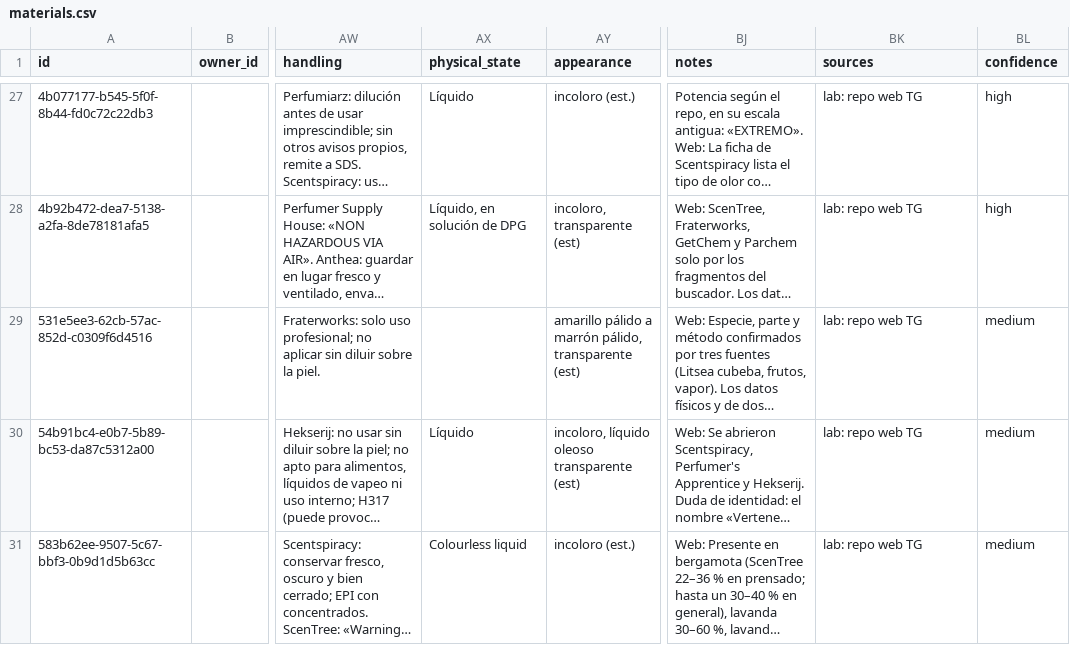
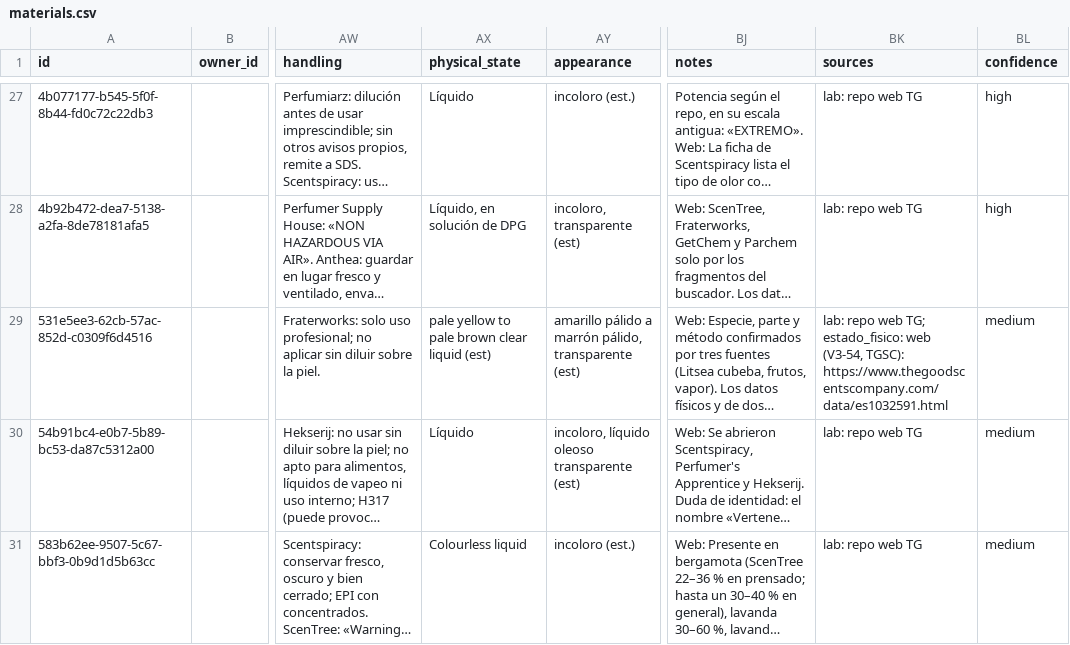
Before and after one commit to smortenax/perfumeria-app, a CSV file: v3/datos/materials.csv, drawn as a sheet; only a part is shown, gaps mark what is left out; long unchanged cells end in …; the diff covers the shown part only; the diff names each change by its address in the sheet, - before the commit and + after, or states it on an @@ line.

```diff
--- a/v3/datos/materials.csv
+++ b/v3/datos/materials.csv
-AX29 (physical_state): (empty)
+AX29 (physical_state): pale yellow to pale brown clear liquid (est)
-BK29 (sources): …repo web TG
+BK29 (sources): …repo web TG; estado_fisico: web (V3-54, TGSC): https://www.thegoodscentscompany.com/data/es1032591.html
```
Also changed, not shown: 32 edited cells elsewhere in this file, migracion-v3/tandas/aprobadas.csv, v3/datos/material_descriptors.csv, 2 other files.
